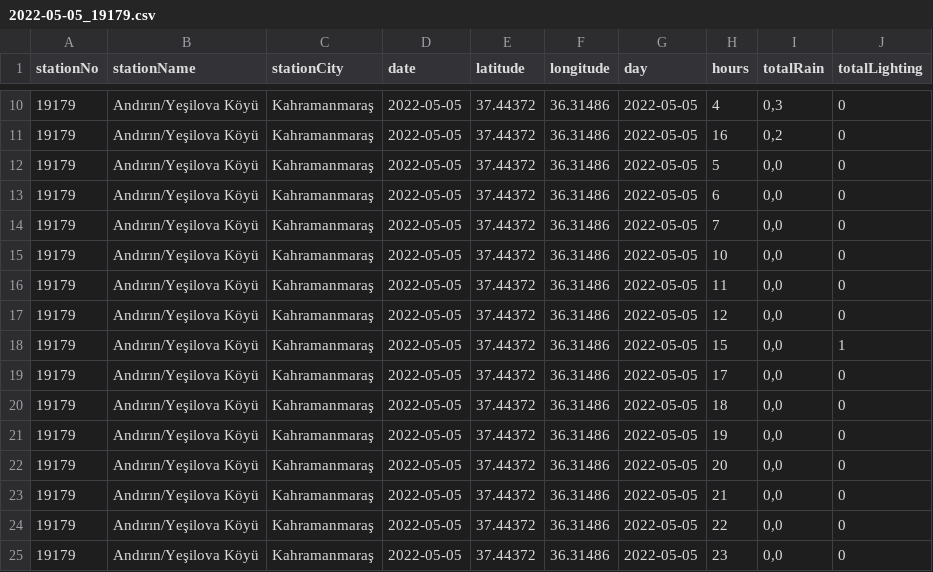
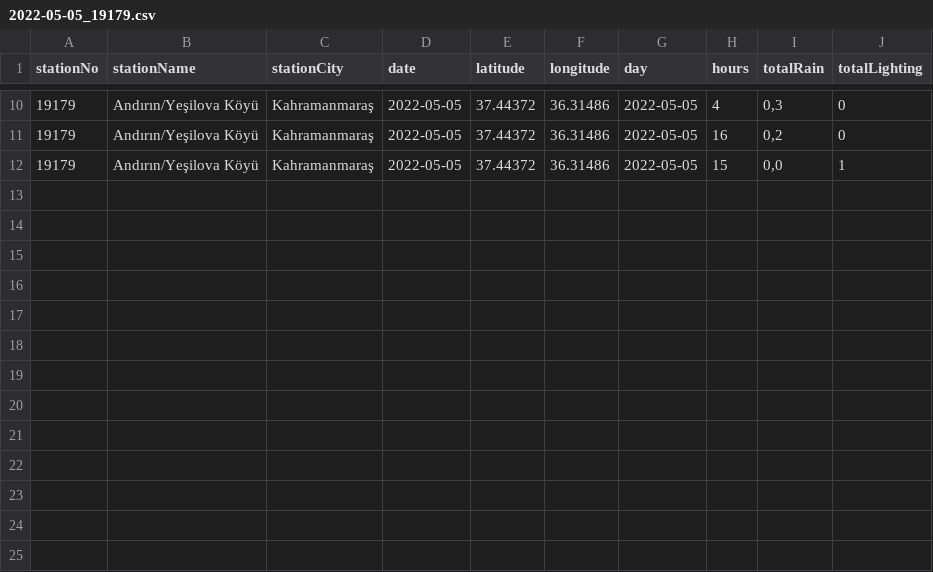
Before and after one commit to broscr/UzalMet, a CSV file: src/resources/csv/2022-05-05_19179.csv, drawn as a sheet; only a part is shown, gaps mark what is left out; the diff names each change by its address in the sheet, - before the commit and + after, or states it on an @@ line.

```diff
--- a/src/resources/csv/2022-05-05_19179.csv
+++ b/src/resources/csv/2022-05-05_19179.csv
-row 12: 19179 | Andırın/Yeşilova Köyü | Kahramanmaraş | 2022-05-05 | 37.44372 | 36.31486 | 2022-05-05 | 5 | 0,0 | 0
-row 13: 19179 | Andırın/Yeşilova Köyü | Kahramanmaraş | 2022-05-05 | 37.44372 | 36.31486 | 2022-05-05 | 6 | 0,0 | 0
-row 14: 19179 | Andırın/Yeşilova Köyü | Kahramanmaraş | 2022-05-05 | 37.44372 | 36.31486 | 2022-05-05 | 7 | 0,0 | 0
-row 15: 19179 | Andırın/Yeşilova Köyü | Kahramanmaraş | 2022-05-05 | 37.44372 | 36.31486 | 2022-05-05 | 10 | 0,0 | 0
-row 16: 19179 | Andırın/Yeşilova Köyü | Kahramanmaraş | 2022-05-05 | 37.44372 | 36.31486 | 2022-05-05 | 11 | 0,0 | 0
-row 17: 19179 | Andırın/Yeşilova Köyü | Kahramanmaraş | 2022-05-05 | 37.44372 | 36.31486 | 2022-05-05 | 12 | 0,0 | 0
-row 19: 19179 | Andırın/Yeşilova Köyü | Kahramanmaraş | 2022-05-05 | 37.44372 | 36.31486 | 2022-05-05 | 17 | 0,0 | 0
-row 20: 19179 | Andırın/Yeşilova Köyü | Kahramanmaraş | 2022-05-05 | 37.44372 | 36.31486 | 2022-05-05 | 18 | 0,0 | 0
-row 21: 19179 | Andırın/Yeşilova Köyü | Kahramanmaraş | 2022-05-05 | 37.44372 | 36.31486 | 2022-05-05 | 19 | 0,0 | 0
-row 22: 19179 | Andırın/Yeşilova Köyü | Kahramanmaraş | 2022-05-05 | 37.44372 | 36.31486 | 2022-05-05 | 20 | 0,0 | 0
-row 23: 19179 | Andırın/Yeşilova Köyü | Kahramanmaraş | 2022-05-05 | 37.44372 | 36.31486 | 2022-05-05 | 21 | 0,0 | 0
-row 24: 19179 | Andırın/Yeşilova Köyü | Kahramanmaraş | 2022-05-05 | 37.44372 | 36.31486 | 2022-05-05 | 22 | 0,0 | 0
-row 25: 19179 | Andırın/Yeşilova Köyü | Kahramanmaraş | 2022-05-05 | 37.44372 | 36.31486 | 2022-05-05 | 23 | 0,0 | 0
```
Also changed, not shown: src/resources/csv/2020-05-02_17979.csv, src/resources/csv/2021-06-01_18862.csv, 8 other files.
